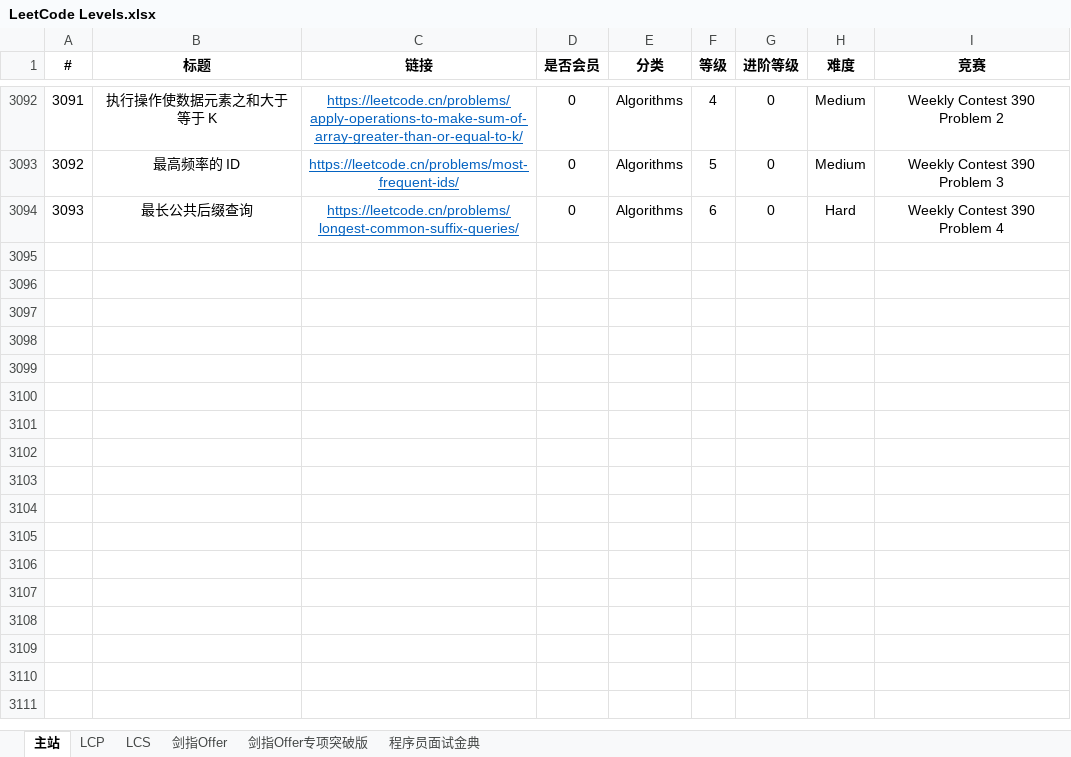
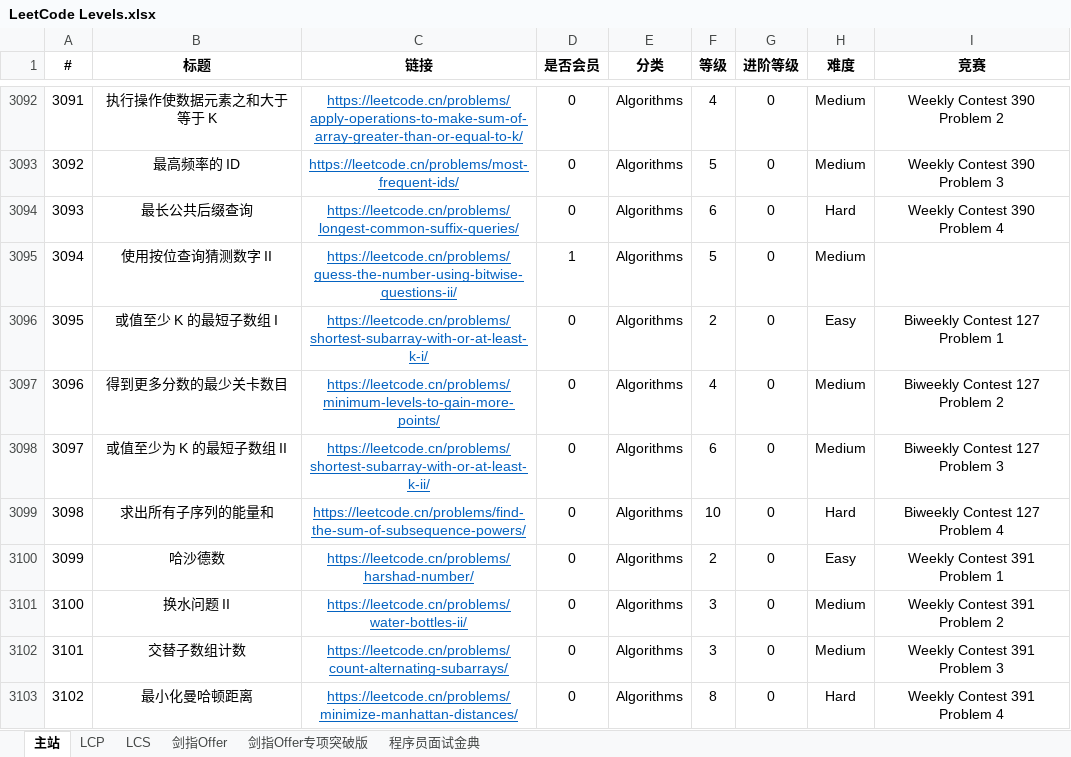
Before and after one commit to stormsunshine/LeetCode-Levels, an Excel workbook: LeetCode Levels.xlsx, sheet 主站, drawn as a sheet; only a part is shown, gaps mark what is left out; values as stored, in another font and other column widths than the file's, no borders; conditional formats not drawn; the diff names each change by its address in the sheet, - before the commit and + after, or states it on an @@ line.

Commit message:
Update levels

```diff
--- a/LeetCode Levels.xlsx (sheet 主站)
+++ b/LeetCode Levels.xlsx (sheet 主站)
+row 3095: 3094 | 使用按位查询猜测数字 II | https://leetcode.cn/problems/guess-the-number-using-bitwise-questions-ii/ | 1 | Algorithms | 5 | 0 | Medium
+row 3096: 3095 | 或值至少 K 的最短子数组 I | https://leetcode.cn/problems/shortest-subarray-with-or-at-least-k-i/ | 0 | Algorithms | 2 | 0 | Easy | Biweekly Contest 127 Problem 1
+row 3097: 3096 | 得到更多分数的最少关卡数目 | https://leetcode.cn/problems/minimum-levels-to-gain-more-points/ | 0 | Algorithms | 4 | 0 | Medium | Biweekly Contest 127 Problem 2
+row 3098: 3097 | 或值至少为 K 的最短子数组 II | https://leetcode.cn/problems/shortest-subarray-with-or-at-least-k-ii/ | 0 | Algorithms | 6 | 0 | Medium | Biweekly Contest 127 Problem 3
+row 3099: 3098 | 求出所有子序列的能量和 | https://leetcode.cn/problems/find-the-sum-of-subsequence-powers/ | 0 | Algorithms | 10 | 0 | Hard | Biweekly Contest 127 Problem 4
+row 3100: 3099 | 哈沙德数 | https://leetcode.cn/problems/harshad-number/ | 0 | Algorithms | 2 | 0 | Easy | Weekly Contest 391 Problem 1
+row 3101: 3100 | 换水问题 II | https://leetcode.cn/problems/water-bottles-ii/ | 0 | Algorithms | 3 | 0 | Medium | Weekly Contest 391 Problem 2
+row 3102: 3101 | 交替子数组计数 | https://leetcode.cn/problems/count-alternating-subarrays/ | 0 | Algorithms | 3 | 0 | Medium | Weekly Contest 391 Problem 3
+row 3103: 3102 | 最小化曼哈顿距离 | https://leetcode.cn/problems/minimize-manhattan-distances/ | 0 | Algorithms | 8 | 0 | Hard | Weekly Contest 391 Problem 4
```
